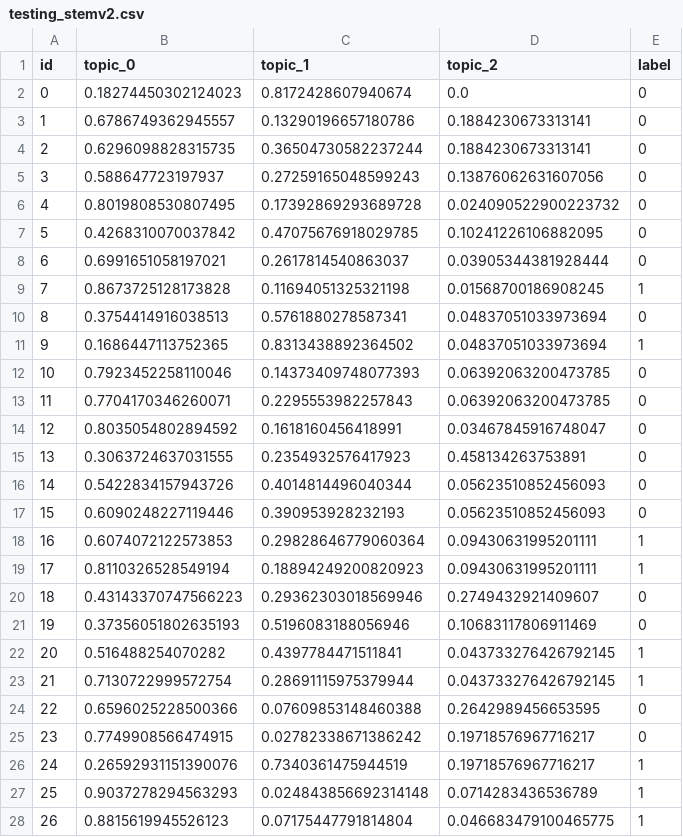
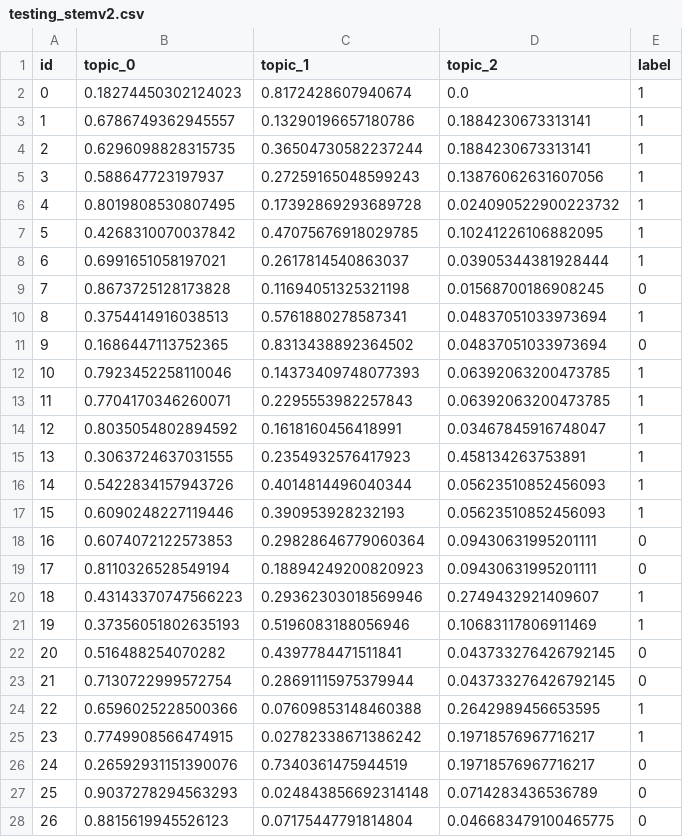
Before and after one commit to pbrunts/Cryptococcus-neoformans-Search-and-Destroy, a CSV file: csvs/testing_stemv2.csv, drawn as a sheet; only a part is shown; the diff covers the shown part only.

Commit message:
got the testing labels flipped right on stemv2

```diff
--- a/csvs/testing_stemv2.csv
+++ b/csvs/testing_stemv2.csv
@@ -1,28 +1,28 @@
 id,topic_0,topic_1,topic_2,label
-0,0.18274450302124023,0.8172428607940674,0.0,0
-1,0.6786749362945557,0.13290196657180786,0.1884230673313141,0
-2,0.6296098828315735,0.36504730582237244,0.1884230673313141,0
-3,0.588647723197937,0.27259165048599243,0.13876062631607056,0
-4,0.8019808530807495,0.17392869293689728,0.024090522900223732,0
-5,0.4268310070037842,0.47075676918029785,0.10241226106882095,0
-6,0.6991651058197021,0.2617814540863037,0.03905344381928444,0
-7,0.8673725128173828,0.11694051325321198,0.01568700186908245,1
-8,0.3754414916038513,0.5761880278587341,0.04837051033973694,0
-9,0.1686447113752365,0.8313438892364502,0.04837051033973694,1
-10,0.7923452258110046,0.14373409748077393,0.06392063200473785,0
-11,0.7704170346260071,0.2295553982257843,0.06392063200473785,0
-12,0.8035054802894592,0.1618160456418991,0.03467845916748047,0
-13,0.3063724637031555,0.2354932576417923,0.458134263753891,0
-14,0.5422834157943726,0.4014814496040344,0.05623510852456093,0
-15,0.6090248227119446,0.390953928232193,0.05623510852456093,0
-16,0.6074072122573853,0.29828646779060364,0.09430631995201111,1
-17,0.8110326528549194,0.18894249200820923,0.09430631995201111,1
-18,0.43143370747566223,0.29362303018569946,0.2749432921409607,0
-19,0.37356051802635193,0.5196083188056946,0.10683117806911469,0
-20,0.516488254070282,0.4397784471511841,0.043733276426792145,1
-21,0.7130722999572754,0.28691115975379944,0.043733276426792145,1
-22,0.6596025228500366,0.07609853148460388,0.2642989456653595,0
-23,0.7749908566474915,0.02782338671386242,0.19718576967716217,0
-24,0.26592931151390076,0.7340361475944519,0.19718576967716217,1
-25,0.9037278294563293,0.024843856692314148,0.0714283436536789,1
-26,0.8815619945526123,0.07175447791814804,0.046683479100465775,1
+0,0.18274450302124023,0.8172428607940674,0.0,1
+1,0.6786749362945557,0.13290196657180786,0.1884230673313141,1
+2,0.6296098828315735,0.36504730582237244,0.1884230673313141,1
+3,0.588647723197937,0.27259165048599243,0.13876062631607056,1
+4,0.8019808530807495,0.17392869293689728,0.024090522900223732,1
+5,0.4268310070037842,0.47075676918029785,0.10241226106882095,1
+6,0.6991651058197021,0.2617814540863037,0.03905344381928444,1
+7,0.8673725128173828,0.11694051325321198,0.01568700186908245,0
+8,0.3754414916038513,0.5761880278587341,0.04837051033973694,1
+9,0.1686447113752365,0.8313438892364502,0.04837051033973694,0
+10,0.7923452258110046,0.14373409748077393,0.06392063200473785,1
+11,0.7704170346260071,0.2295553982257843,0.06392063200473785,1
+12,0.8035054802894592,0.1618160456418991,0.03467845916748047,1
+13,0.3063724637031555,0.2354932576417923,0.458134263753891,1
+14,0.5422834157943726,0.4014814496040344,0.05623510852456093,1
+15,0.6090248227119446,0.390953928232193,0.05623510852456093,1
+16,0.6074072122573853,0.29828646779060364,0.09430631995201111,0
+17,0.8110326528549194,0.18894249200820923,0.09430631995201111,0
+18,0.43143370747566223,0.29362303018569946,0.2749432921409607,1
+19,0.37356051802635193,0.5196083188056946,0.10683117806911469,1
+20,0.516488254070282,0.4397784471511841,0.043733276426792145,0
+21,0.7130722999572754,0.28691115975379944,0.043733276426792145,0
+22,0.6596025228500366,0.07609853148460388,0.2642989456653595,1
+23,0.7749908566474915,0.02782338671386242,0.19718576967716217,1
+24,0.26592931151390076,0.7340361475944519,0.19718576967716217,0
+25,0.9037278294563293,0.024843856692314148,0.0714283436536789,0
+26,0.8815619945526123,0.07175447791814804,0.046683479100465775,0
```
Also changed, not shown: 4 edited cells elsewhere in this file.
